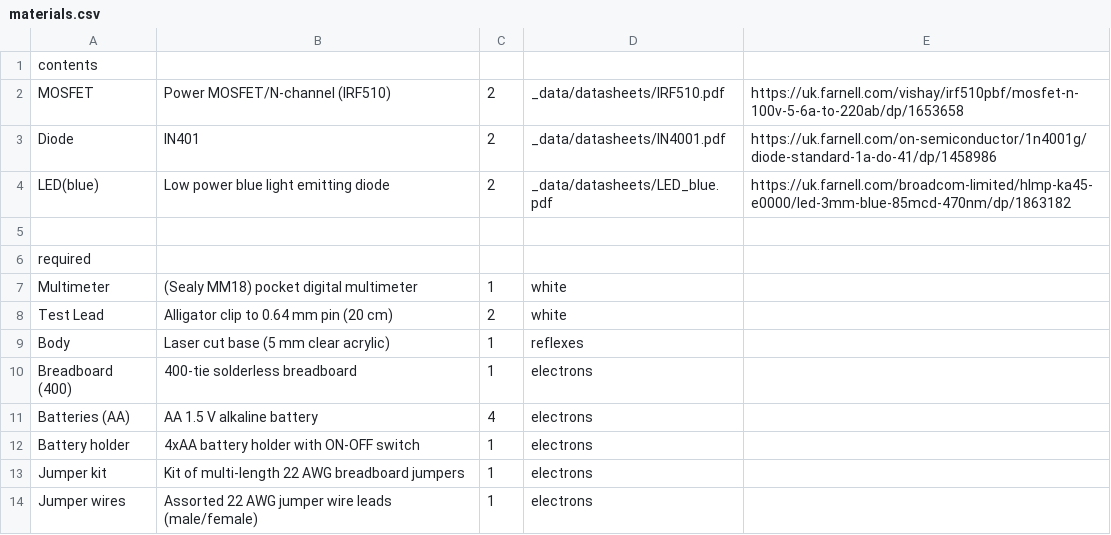
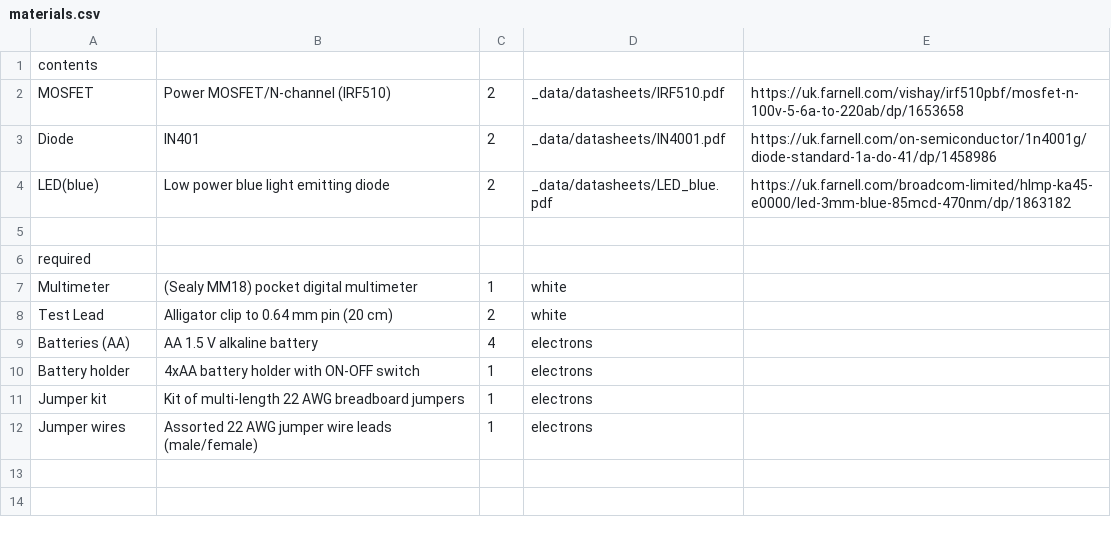
Before and after one commit to NoBlackBoxes/BlackBoxes, a CSV file: boxes/amplifiers/materials.csv, drawn as a sheet.

```diff
--- a/boxes/amplifiers/materials.csv
+++ b/boxes/amplifiers/materials.csv
@@ -8,4 +8,2 @@ Multimeter,(Sealy MM18) pocket digital multimeter,1,white,
 Test Lead,Alligator clip to 0.64 mm pin (20 cm),2,white,
-Body,Laser cut base (5 mm clear acrylic),1,reflexes,
-Breadboard (400),400-tie solderless breadboard,1,electrons,
 Batteries (AA),AA 1.5 V alkaline battery,4,electrons,
```
Also changed, not shown: boxes/behaviour/materials.csv, boxes/electrons/materials.csv, 30 other files.
